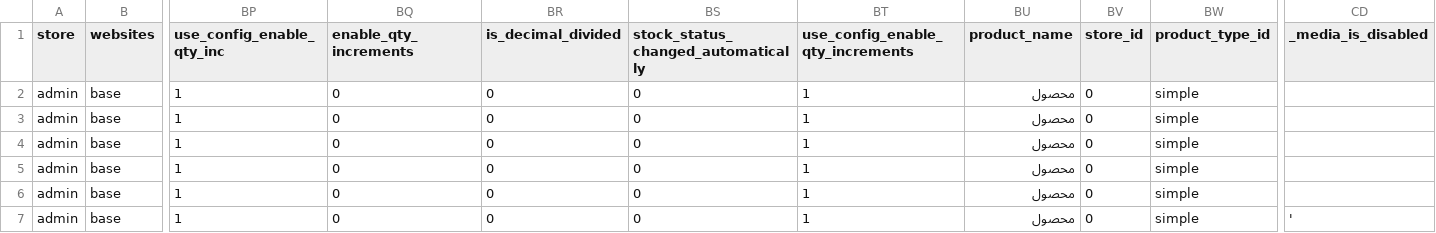
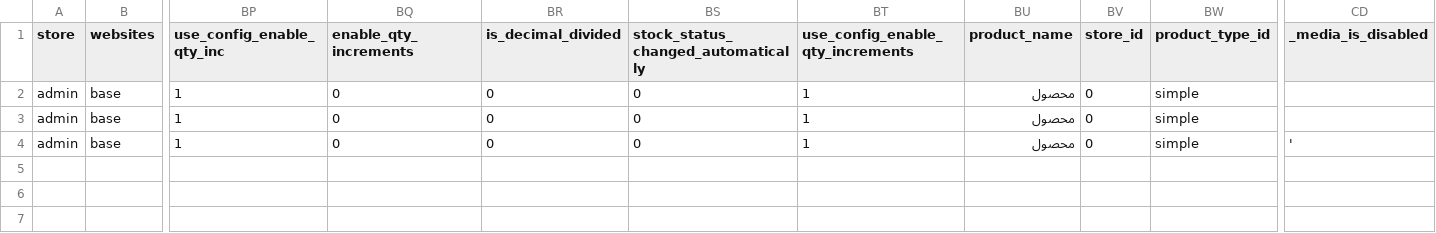
Before and after one commit to mohsenmahoski/convertcode, a CSV file: ConvertFile.csv, drawn as a sheet; only a part is shown, gaps mark what is left out; rows hold the shown columns only; the diff names each change by its address in the sheet, - before the commit and + after, or states it on an @@ line.

Commit message:
add related product code

```diff
--- a/ConvertFile.csv
+++ b/ConvertFile.csv
-CD4 (_media_is_disabled): (empty)
+CD4 (_media_is_disabled): '
-row 5: admin | base | 1 | 0 | 0 | 0 | 1 | محصول | 0 | simple
-row 6: admin | base | 1 | 0 | 0 | 0 | 1 | محصول | 0 | simple
-row 7: admin | base | 1 | 0 | 0 | 0 | 1 | محصول | 0 | simple | '
```
Also changed, not shown: 3 other files.
